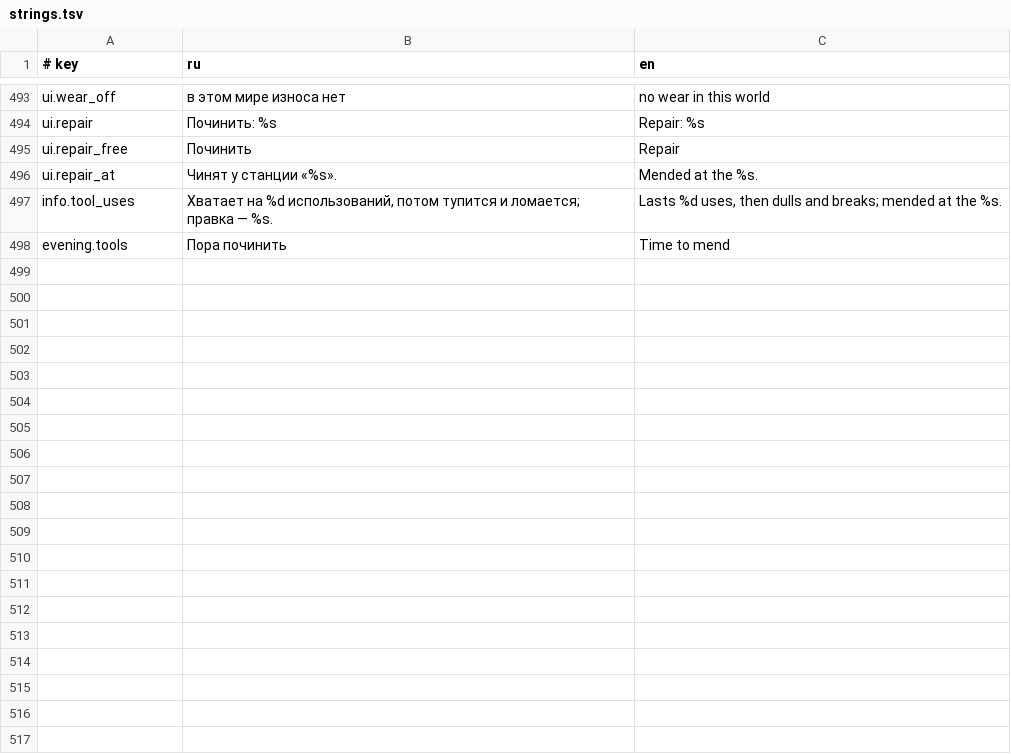
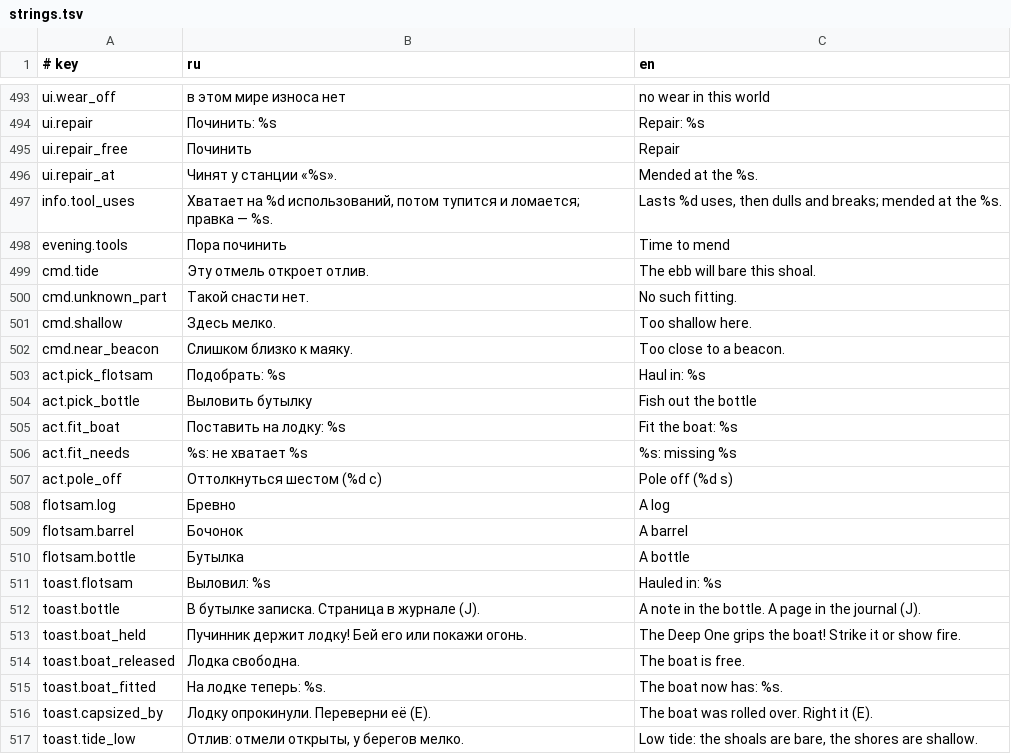
Before and after one commit to georgaimarinek-ai/Tihie-Ostrova, a TSV file: i18n/strings.tsv, drawn as a sheet; only a part is shown, gaps mark what is left out; the diff covers the shown part only; the diff names each change by its address in the sheet, - before the commit and + after, or states it on an @@ line.

```diff
--- a/i18n/strings.tsv
+++ b/i18n/strings.tsv
+row 499: cmd.tide | Эту отмель откроет отлив. | The ebb will bare this shoal.
+row 500: cmd.unknown_part | Такой снасти нет. | No such fitting.
+row 501: cmd.shallow | Здесь мелко. | Too shallow here.
+row 502: cmd.near_beacon | Слишком близко к маяку. | Too close to a beacon.
+row 503: act.pick_flotsam | Подобрать: %s | Haul in: %s
+row 504: act.pick_bottle | Выловить бутылку | Fish out the bottle
+row 505: act.fit_boat | Поставить на лодку: %s | Fit the boat: %s
+row 506: act.fit_needs | %s: не хватает %s | %s: missing %s
+row 507: act.pole_off | Оттолкнуться шестом (%d с) | Pole off (%d s)
+row 508: flotsam.log | Бревно | A log
+row 509: flotsam.barrel | Бочонок | A barrel
+row 510: flotsam.bottle | Бутылка | A bottle
+row 511: toast.flotsam | Выловил: %s | Hauled in: %s
+row 512: toast.bottle | В бутылке записка. Страница в журнале (J). | A note in the bottle. A page in the journal (J).
+row 513: toast.boat_held | Пучинник держит лодку! Бей его или покажи огонь. | The Deep One grips the boat! Strike it or show fire.
+row 514: toast.boat_released | Лодка свободна. | The boat is free.
+row 515: toast.boat_fitted | На лодке теперь: %s. | The boat now has: %s.
+row 516: toast.capsized_by | Лодку опрокинули. Переверни её (E). | The boat was rolled over. Right it (E).
+row 517: toast.tide_low | Отлив: отмели открыты, у берегов мелко. | Low tide: the shoals are bare, the shores are shallow.
```
Also changed, not shown: 17 added rows elsewhere in this file, 36 other files.
